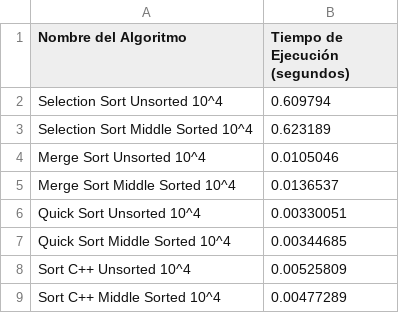
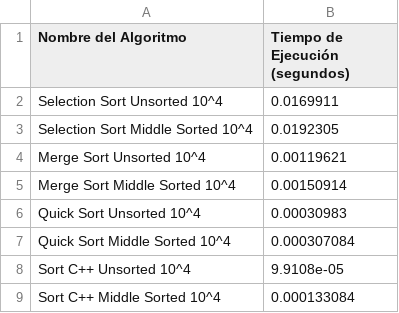
Before and after one commit to benyens/algoco, a CSV file: first_report_algorithms/tiempos/10^4.csv, drawn as a sheet.

```diff
--- a/first_report_algorithms/tiempos/10^4.csv
+++ b/first_report_algorithms/tiempos/10^4.csv
@@ -1,9 +1,9 @@
 Nombre del Algoritmo,Tiempo de Ejecución (segundos)
-Selection Sort Unsorted 10^4,0.609794
-Selection Sort Middle Sorted 10^4,0.623189
-Merge Sort Unsorted 10^4,0.0105046
-Merge Sort Middle Sorted 10^4,0.0136537
-Quick Sort Unsorted 10^4,0.00330051
-Quick Sort Middle Sorted 10^4,0.00344685
-Sort C++ Unsorted 10^4,0.00525809
-Sort C++ Middle Sorted 10^4,0.00477289
+Selection Sort Unsorted 10^4,0.0169911
+Selection Sort Middle Sorted 10^4,0.0192305
+Merge Sort Unsorted 10^4,0.00119621
+Merge Sort Middle Sorted 10^4,0.00150914
+Quick Sort Unsorted 10^4,0.00030983
+Quick Sort Middle Sorted 10^4,0.000307084
+Sort C++ Unsorted 10^4,9.9108e-05
+Sort C++ Middle Sorted 10^4,0.000133084
```
Also changed, not shown: first_report_algorithms/datasets/sorted_middle10^4.csv, first_report_algorithms/datasets/sorted_middle10^5.csv, 21 other files.
